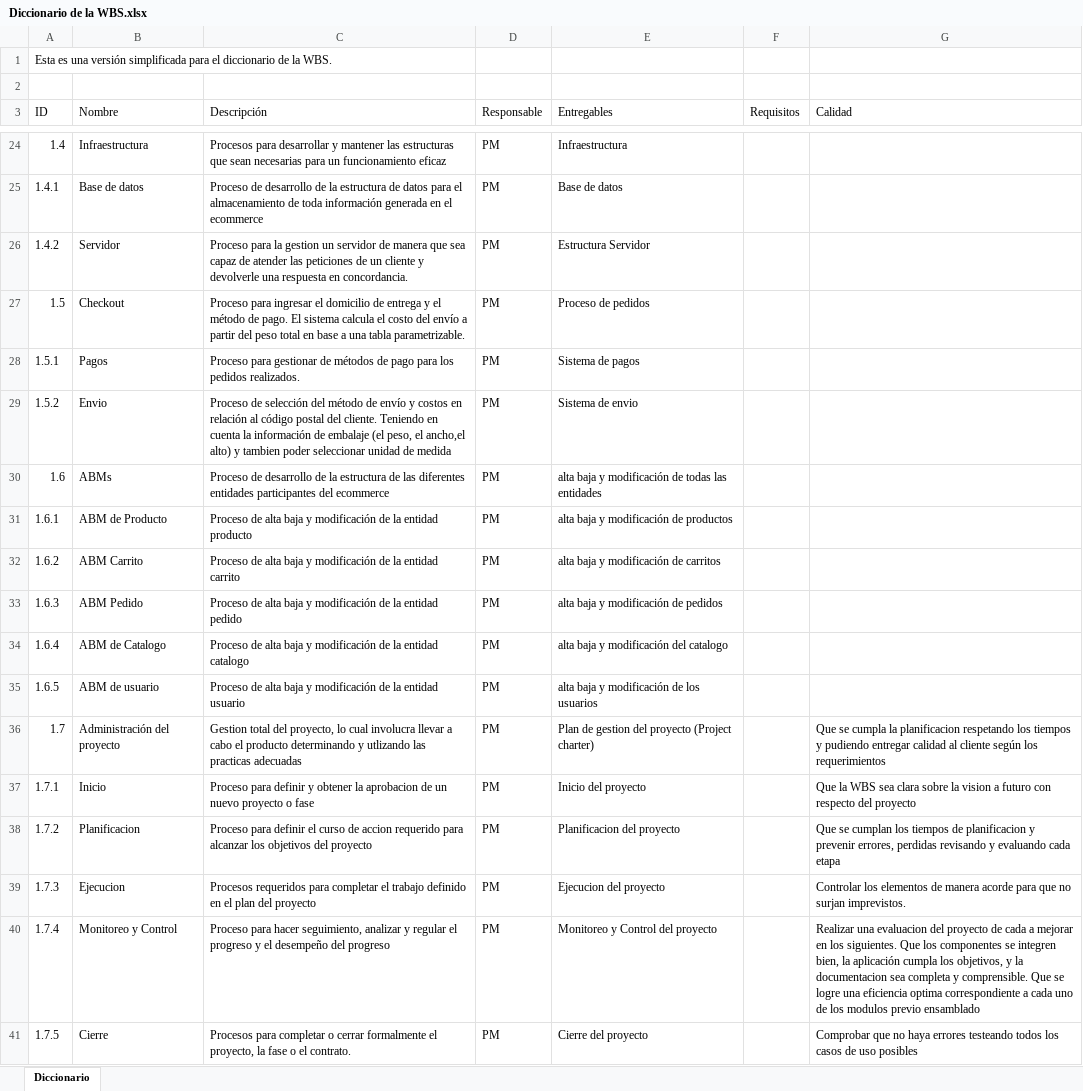
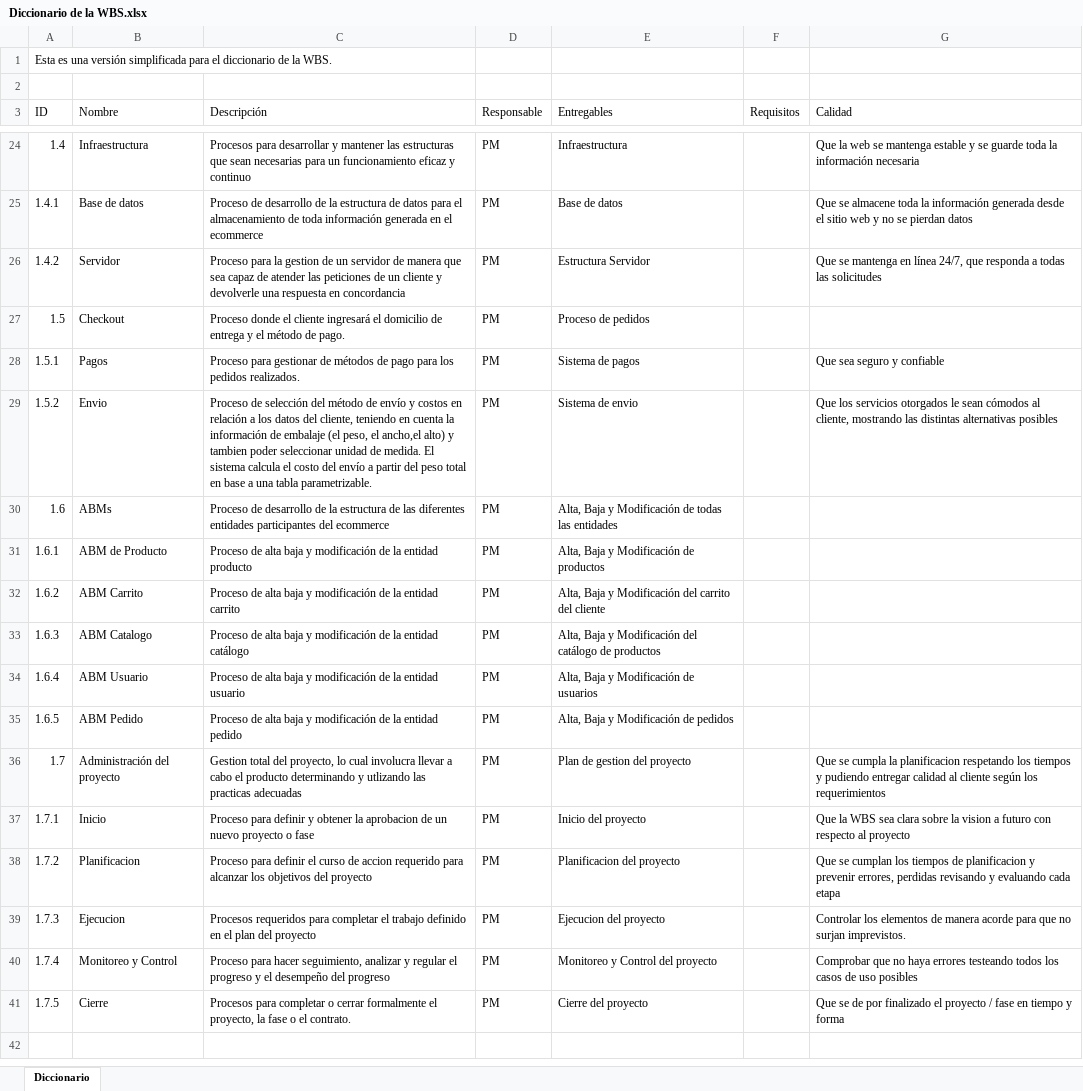
Before and after one commit to FrancoBorsani/Ecommerce-Sports, an Excel workbook: Diccionario de la WBS.xlsx, sheet Diccionario, drawn as a sheet; only a part is shown, gaps mark what is left out; values as stored, in another font and other column widths than the file's, no cell formats; table styles not drawn; the diff covers the shown part only; the diff names each change by its address in the sheet, - before the commit and + after, or states it on an @@ line.

Commit message:
Añadida la calidad para cada uno de los elementos de la WBS

```diff
--- a/Diccionario de la WBS.xlsx (sheet Diccionario)
+++ b/Diccionario de la WBS.xlsx (sheet Diccionario)
-C24 (Descripción): …funcionamiento eficaz
+C24 (Descripción): …funcionamiento eficaz y continuo
-G24 (Calidad): (empty)
+G24 (Calidad): Que la web se mantenga estable y se guarde toda la información necesaria
-G25 (Calidad): (empty)
+G25 (Calidad): Que se almacene toda la información generada desde el sitio web y no se pierdan datos
-C26 (Descripción): …la gestion un servidor de manera que sea capaz de atender las peticiones de un cliente y devolverle una respuesta en concordancia.
+C26 (Descripción): …la gestion de un servidor de manera que sea capaz de atender las peticiones de un cliente y devolverle una respuesta en concordancia
-G26 (Calidad): (empty)
+G26 (Calidad): Que se mantenga en línea 24/7, que responda a todas las solicitudes
-C27 (Descripción): Proceso para ingresar el domicilio de entrega y el método de pago. El sistema calcula el costo del envío a partir del peso total en base a una tabla parametrizable.
+C27 (Descripción): Proceso donde el cliente ingresará el domicilio de entrega y el método de pago.
-G28 (Calidad): (empty)
+G28 (Calidad): Que sea seguro y confiable
-C29 (Descripción): …en relación al código postal del cliente. Teniendo en cuenta la información de embalaje (el peso, el ancho,el alto) y tambien poder seleccionar unidad de medida
+C29 (Descripción): …en relación a los datos del cliente, teniendo en cuenta la información de embalaje (el peso, el ancho,el alto) y tambien poder seleccionar unidad de medida. El sistema calcula el costo del envío a partir del peso total en base a una tabla parametrizable.
-G29 (Calidad): (empty)
+G29 (Calidad): Que los servicios otorgados le sean cómodos al cliente, mostrando las distintas alternativas posibles
-E30 (Entregables): alta baja y modificación de todas…
+E30 (Entregables): Alta, Baja y Modificación de todas…
-E31 (Entregables): alta baja y modificación de productos
+E31 (Entregables): Alta, Baja y Modificación de productos
-E32 (Entregables): alta baja y modificación de carritos
+E32 (Entregables): Alta, Baja y Modificación del carrito del cliente
-B33 (Nombre): ABM Pedido
+B33 (Nombre): ABM Catalogo
-C33 (Descripción): …la entidad pedido
+C33 (Descripción): …la entidad catálogo
-E33 (Entregables): alta baja y modificación de pedidos
+E33 (Entregables): Alta, Baja y Modificación del catálogo de productos
-B34 (Nombre): ABM de Catalogo
+B34 (Nombre): ABM Usuario
-C34 (Descripción): …la entidad catalogo
+C34 (Descripción): …la entidad usuario
-E34 (Entregables): alta baja y modificación del catalogo
+E34 (Entregables): Alta, Baja y Modificación de usuarios
-B35 (Nombre): ABM de usuario
+B35 (Nombre): ABM Pedido
-C35 (Descripción): …la entidad usuario
+C35 (Descripción): …la entidad pedido
-E35 (Entregables): alta baja y modificación de los usuarios
+E35 (Entregables): Alta, Baja y Modificación de pedidos
-E36 (Entregables): Plan de gestion del proyecto (Project charter)
+E36 (Entregables): Plan de gestion del proyecto
-G37 (Calidad): …con respecto del proyecto
+G37 (Calidad): …con respecto al proyecto
-G40 (Calidad): Realizar una evaluacion del proyecto de cada a mejorar en los siguientes. Que los componentes se integren bien, la aplicación cumpla los objetivos, y la documentacion sea completa y comprensible. Que se logre una eficiencia optima correspondiente a cada uno de los modulos previo ensamblado
+G40 (Calidad): Comprobar que no haya errores testeando todos los casos de uso posibles
-G41 (Calidad): Comprobar que no haya errores testeando todos los casos de uso posibles
+G41 (Calidad): Que se de por finalizado el proyecto / fase en tiempo y forma
```
Also changed, not shown: 32 edited cells elsewhere in this sheet, cell formats.
